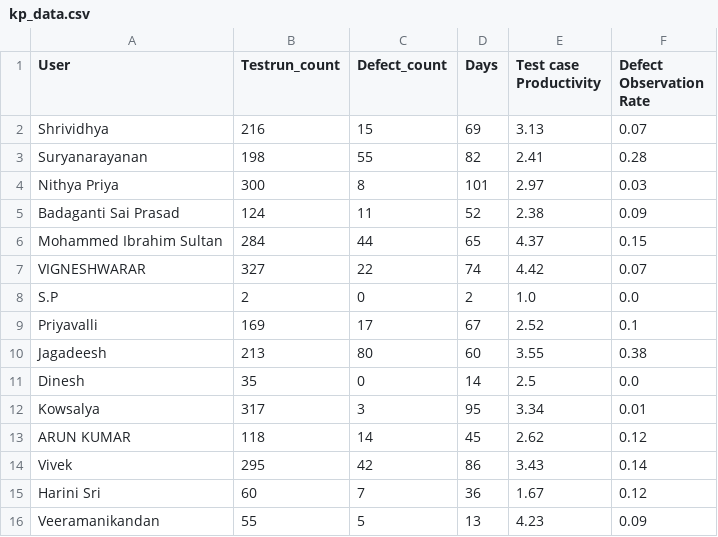
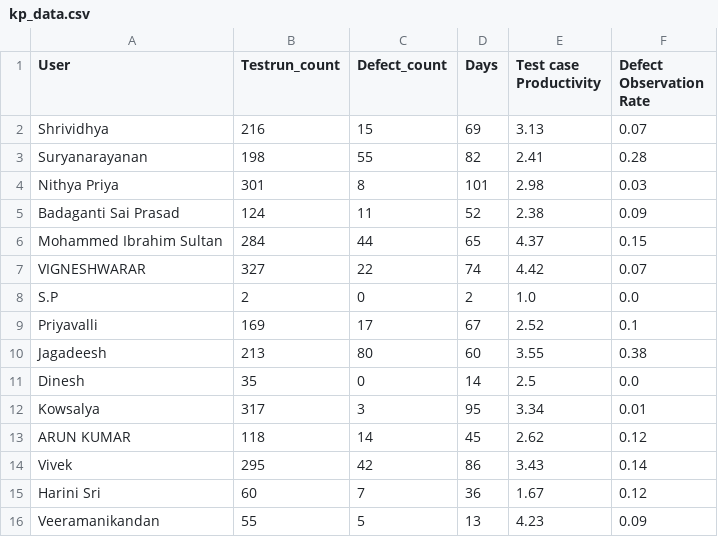
Before and after one commit to DineshGoverthanan/KCE_KPI, a CSV file: kp_data.csv, drawn as a sheet.

```diff
--- a/kp_data.csv
+++ b/kp_data.csv
@@ -3,3 +3,3 @@ Shrividhya,216,15,69,3.13,0.07
 Suryanarayanan,198,55,82,2.41,0.28
-Nithya Priya,300,8,101,2.97,0.03
+Nithya Priya,301,8,101,2.98,0.03
 Badaganti Sai Prasad,124,11,52,2.38,0.09
```
Also changed, not shown: 1 other file.
